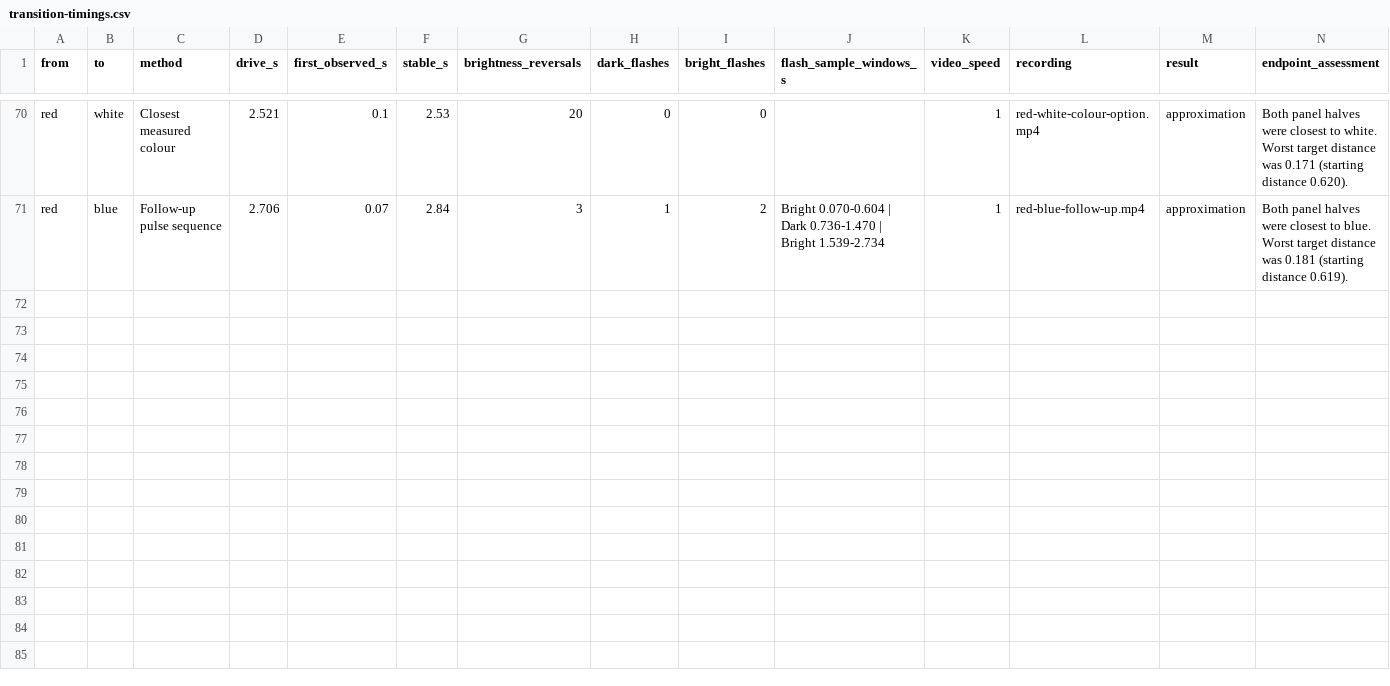
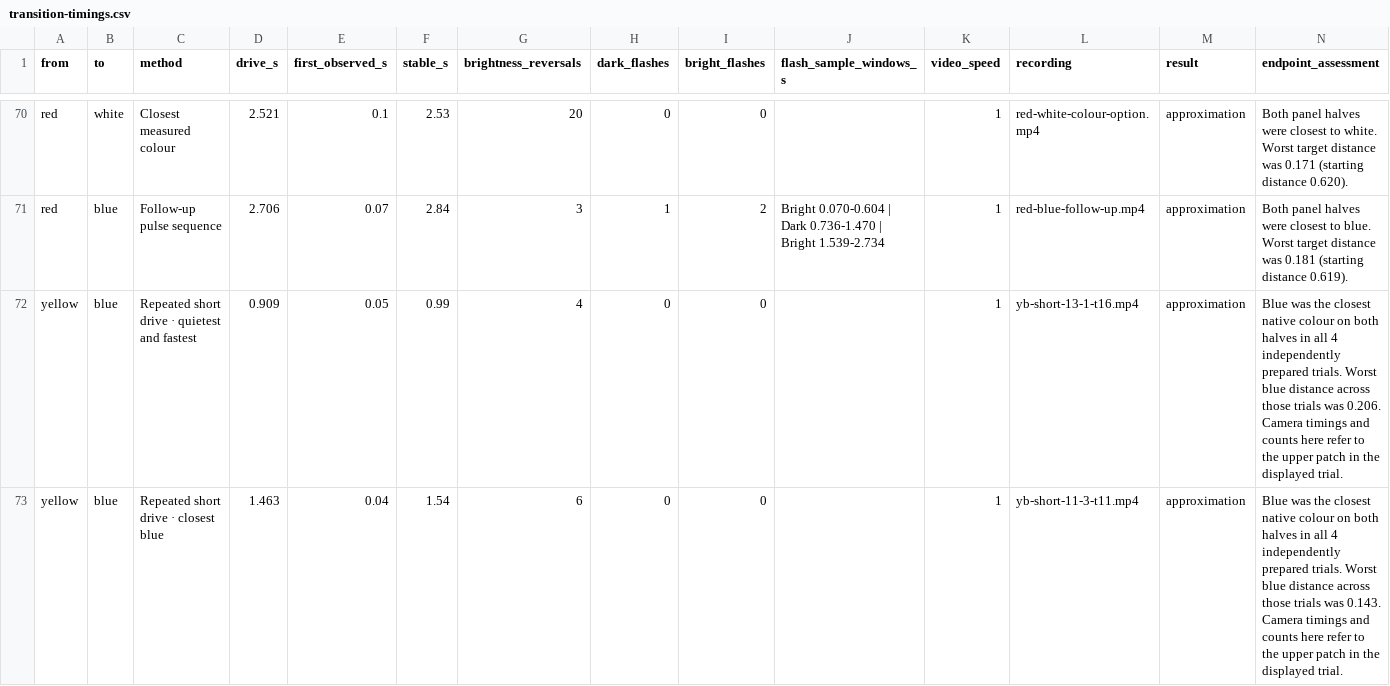
Before and after one commit to paperlesspaper/paperlesspaper-docs, a CSV file: public/panels/transition-atlas/transition-timings.csv, drawn as a sheet; only a part is shown, gaps mark what is left out.

Commit message:
Validate shorter yellow-to-blue drives on both halves of frame-2 (#40)

```diff
--- a/public/panels/transition-atlas/transition-timings.csv
+++ b/public/panels/transition-atlas/transition-timings.csv
@@ -71 +71,3 @@ red,white,Closest measured colour,2.521,0.1,2.53,20,0,0,,1,red-white-colour-opti
 red,blue,Follow-up pulse sequence,2.706,0.07,2.84,3,1,2,Bright 0.070-0.604 | Dark 0.736-1.470 | Bright 1.539-2.734,1,red-blue-follow-up.mp4,approximation,Both panel halves were closest to blue. Worst target distance was 0.181 (starting distance 0.619).
+yellow,blue,Repeated short drive · quietest and fastest,0.909,0.05,0.99,4,0,0,,1,yb-short-13-1-t16.mp4,approximation,Blue was the closest native colour on both halves in all 4 independently prepared trials. Worst blue distance across those trials was 0.206. Camera timings and counts here refer to the upper patch in the displayed trial.
+yellow,blue,Repeated short drive · closest blue,1.463,0.04,1.54,6,0,0,,1,yb-short-11-3-t11.mp4,approximation,Blue was the closest native colour on both halves in all 4 independently prepared trials. Worst blue distance across those trials was 0.143. Camera timings and counts here refer to the upper patch in the displayed trial.
```
Also changed, not shown: 13 other files.
